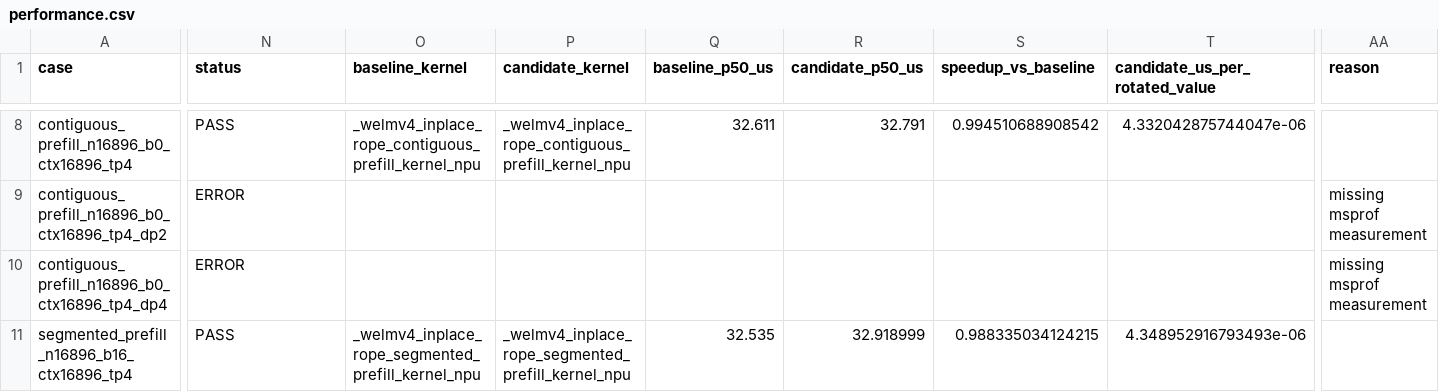
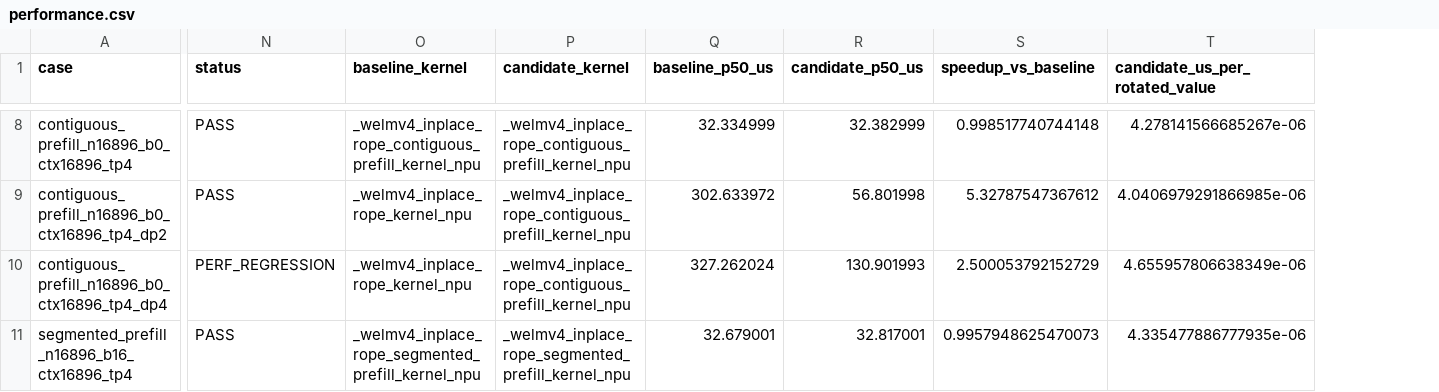
Before and after one commit to LinyuanLi0046/testfiles, a CSV file: welmv4_rope_results/performance.csv, drawn as a sheet; only a part is shown, gaps mark what is left out; the diff covers the shown part only; the diff names each change by its address in the sheet, - before the commit and + after, or states it on an @@ line.

```diff
--- a/welmv4_rope_results/performance.csv
+++ b/welmv4_rope_results/performance.csv
-column AA (reason), rows 9-10: missing msprof measurement | missing msprof measurement
-Q8 (baseline_p50_us): 32.611
+Q8 (baseline_p50_us): 32.334999
-R8 (candidate_p50_us): 32.791
+R8 (candidate_p50_us): 32.382999
-S8 (speedup_vs_baseline): 0.994510688908542
+S8 (speedup_vs_baseline): 0.998517740744148
-T8 (candidate_us_per_rotated_value): 4.332042875744047e-06
+T8 (candidate_us_per_rotated_value): 4.278141566685267e-06
-N9 (status): ERROR
+N9 (status): PASS
-O9:O10 (baseline_kernel): (empty)
+O9:O10 (baseline_kernel): _welmv4_inplace_rope_kernel_npu
-P9:P10 (candidate_kernel): (empty)
+P9:P10 (candidate_kernel): _welmv4_inplace_rope_contiguous_prefill_kernel_npu
-Q9 (baseline_p50_us): (empty)
+Q9 (baseline_p50_us): 302.633972
-R9 (candidate_p50_us): (empty)
+R9 (candidate_p50_us): 56.801998
-S9 (speedup_vs_baseline): (empty)
+S9 (speedup_vs_baseline): 5.32787547367612
-T9 (candidate_us_per_rotated_value): (empty)
+T9 (candidate_us_per_rotated_value): 4.0406979291866985e-06
-N10 (status): ERROR
+N10 (status): PERF_REGRESSION
-Q10 (baseline_p50_us): (empty)
+Q10 (baseline_p50_us): 327.262024
-R10 (candidate_p50_us): (empty)
+R10 (candidate_p50_us): 130.901993
-S10 (speedup_vs_baseline): (empty)
+S10 (speedup_vs_baseline): 2.500053792152729
-T10 (candidate_us_per_rotated_value): (empty)
+T10 (candidate_us_per_rotated_value): 4.655957806638349e-06
-Q11 (baseline_p50_us): 32.535
+Q11 (baseline_p50_us): 32.679001
-R11 (candidate_p50_us): 32.918999
+R11 (candidate_p50_us): 32.817001
-S11 (speedup_vs_baseline): 0.988335034124215
+S11 (speedup_vs_baseline): 0.9957948625470073
-T11 (candidate_us_per_rotated_value): 4.348952916793493e-06
+T11 (candidate_us_per_rotated_value): 4.335477886777935e-06
```
Also changed, not shown: 50 edited cells elsewhere in this file, welmv4_rope_results/correctness.csv, welmv4_rope_results/performance_shape_validation.csv, 9 other files.
